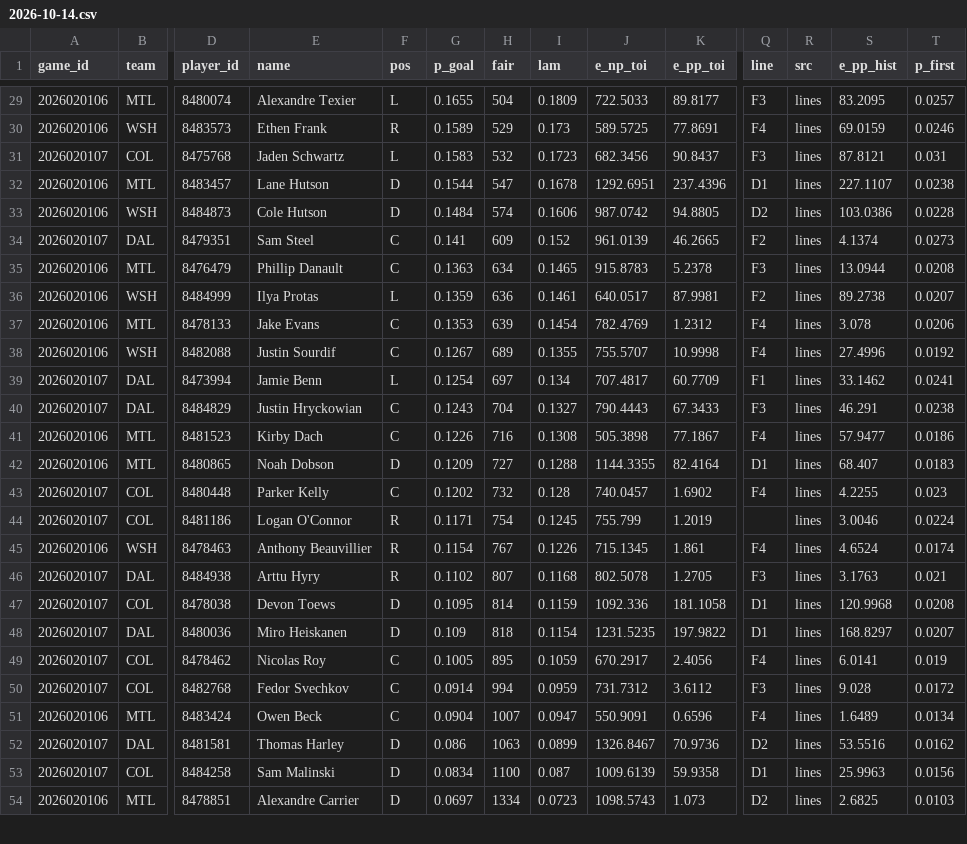
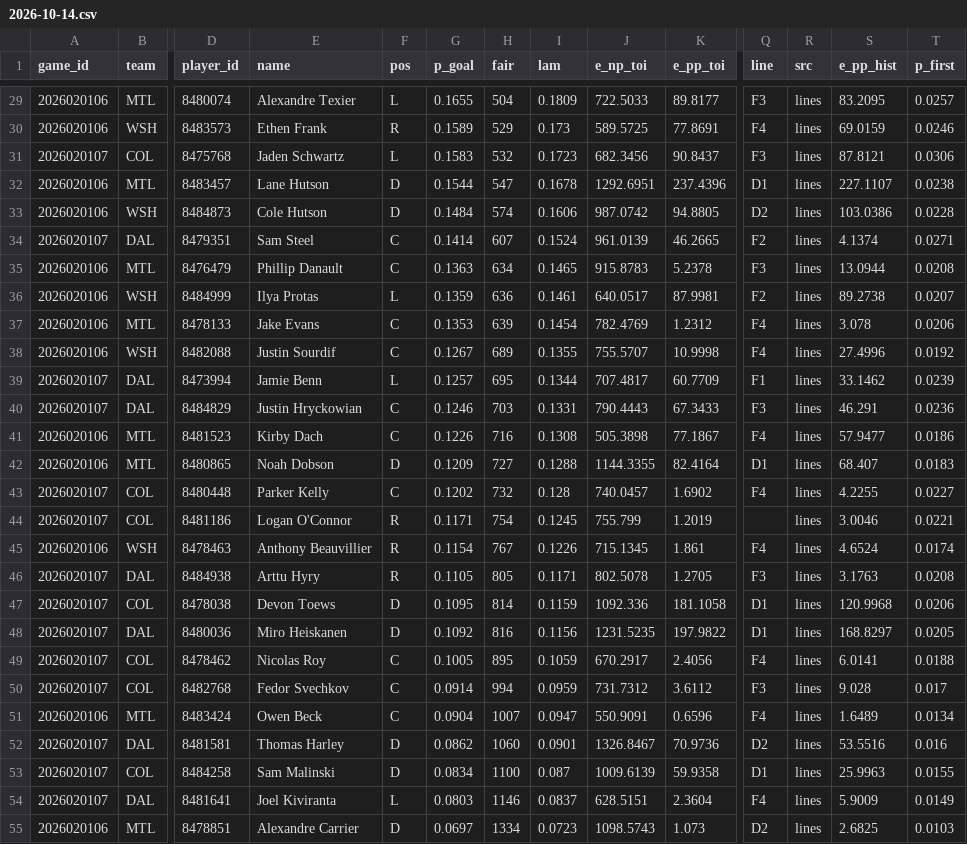
Before and after one commit to TheCanadIndian/nfl-sim-sheet, a CSV file: engine/hockey/projections/2026-10-14.csv, drawn as a sheet; only a part is shown, gaps mark what is left out; rows hold the shown columns only; the diff covers the shown part only; the diff names each change by its address in the sheet, - before the commit and + after, or states it on an @@ line.

```diff
--- a/engine/hockey/projections/2026-10-14.csv
+++ b/engine/hockey/projections/2026-10-14.csv
-T31 (p_first): 0.031
+T31 (p_first): 0.0306
-G34 (p_goal): 0.141
+G34 (p_goal): 0.1414
-H34 (fair): 609
+H34 (fair): 607
-I34 (lam): 0.152
+I34 (lam): 0.1524
-T34 (p_first): 0.0273
+T34 (p_first): 0.0271
-G39 (p_goal): 0.1254
+G39 (p_goal): 0.1257
-H39 (fair): 697
+H39 (fair): 695
-I39 (lam): 0.134
+I39 (lam): 0.1344
-T39 (p_first): 0.0241
+T39 (p_first): 0.0239
-G40 (p_goal): 0.1243
+G40 (p_goal): 0.1246
-H40 (fair): 704
+H40 (fair): 703
-I40 (lam): 0.1327
+I40 (lam): 0.1331
-T40 (p_first): 0.0238
+T40 (p_first): 0.0236
-T43 (p_first): 0.023
+T43 (p_first): 0.0227
-T44 (p_first): 0.0224
+T44 (p_first): 0.0221
-G46 (p_goal): 0.1102
+G46 (p_goal): 0.1105
-H46 (fair): 807
+H46 (fair): 805
-I46 (lam): 0.1168
+I46 (lam): 0.1171
-T46 (p_first): 0.021
+T46 (p_first): 0.0208
-T47 (p_first): 0.0208
+T47 (p_first): 0.0206
-G48 (p_goal): 0.109
+G48 (p_goal): 0.1092
-H48 (fair): 818
+H48 (fair): 816
-I48 (lam): 0.1154
+I48 (lam): 0.1156
-T48 (p_first): 0.0207
+T48 (p_first): 0.0205
-T49 (p_first): 0.019
+T49 (p_first): 0.0188
-T50 (p_first): 0.0172
+T50 (p_first): 0.017
-G52 (p_goal): 0.086
+G52 (p_goal): 0.0862
-H52 (fair): 1063
+H52 (fair): 1060
-I52 (lam): 0.0899
+I52 (lam): 0.0901
-T52 (p_first): 0.0162
+T52 (p_first): 0.016
-T53 (p_first): 0.0156
+T53 (p_first): 0.0155
+row 54: 2026020107 | DAL | 8481641 | Joel Kiviranta | L | 0.0803 | 1146 | 0.0837 | 628.5151 | 2.3604 | F4 | lines | 5.9009 | 0.0149
```
Also changed, not shown: 1 added row, 2 removed rows and 49 edited cells elsewhere in this file, 13 other files.
